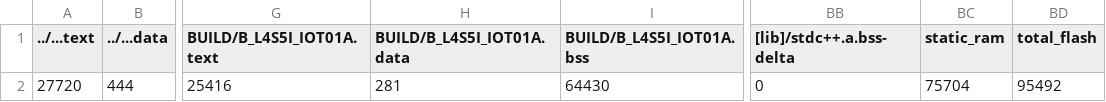
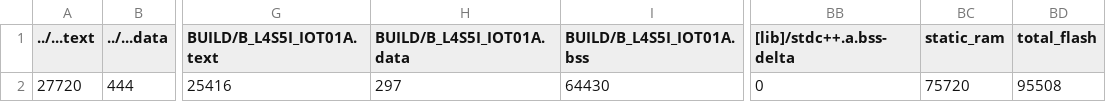
Before and after one commit to michael1017/mbed08, a CSV file: src/model_deploy/BUILD/B_L4S5I_IOT01A/GCC_ARM/model_deploy_map.csv, drawn as a sheet; only a part is shown, gaps mark what is left out; the diff names each change by its address in the sheet, - before the commit and + after, or states it on an @@ line.

```diff
--- a/src/model_deploy/BUILD/B_L4S5I_IOT01A/GCC_ARM/model_deploy_map.csv
+++ b/src/model_deploy/BUILD/B_L4S5I_IOT01A/GCC_ARM/model_deploy_map.csv
-H2 (BUILD/B_L4S5I_IOT01A.data): 281
+H2 (BUILD/B_L4S5I_IOT01A.data): 297
-BC2 (static_ram): 75704
+BC2 (static_ram): 75720
-BD2 (total_flash): 95492
+BD2 (total_flash): 95508
```
Also changed, not shown: 13 other files.
